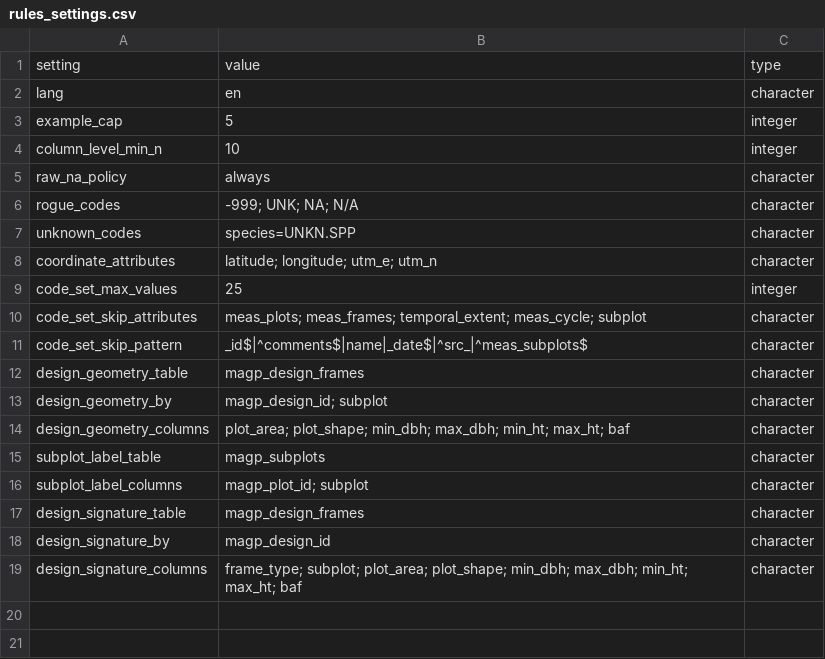
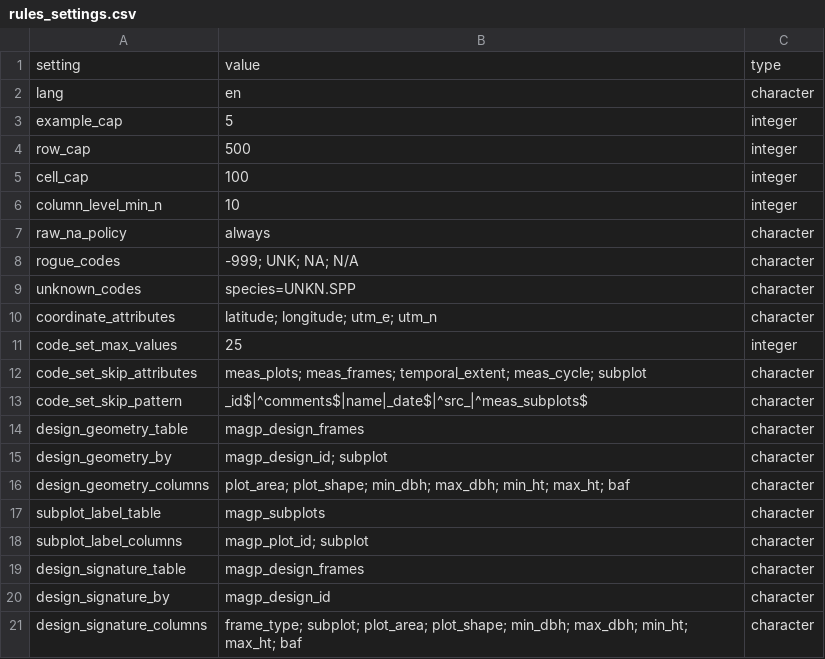
Before and after one commit to blaiseratcliffe/groundplotqc, a CSV file: data-raw/magp/rules_settings.csv, drawn as a sheet; the diff names each change by its address in the sheet, - before the commit and + after, or states it on an @@ line.

Commit message:
MAGPlot's computed evidence keyed by contributor, and its rule set restating row_cap and cell_cap, version 4 (M7b, D21.5, D21.6)
Claude-Session: fe4eacdf-763c-4351-b42e-dddd14049a36

```diff
--- a/data-raw/magp/rules_settings.csv
+++ b/data-raw/magp/rules_settings.csv
+row 4: row_cap | 500 | integer
+row 5: cell_cap | 100 | integer
```
Also changed, not shown: inst/extdata/magp/rules_settings.csv, 9 other files.
